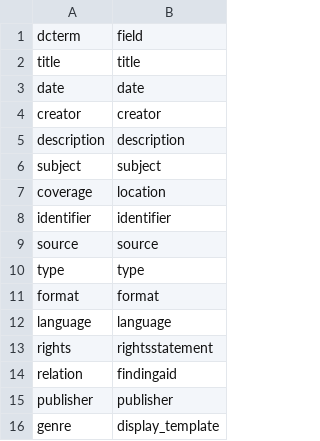
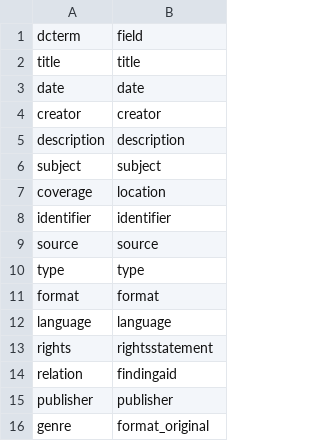
Before and after one commit to uidaholib/ijc-collection-template, a CSV file: _data/config-search-index.csv, drawn as a sheet.

```diff
--- a/_data/config-search-index.csv
+++ b/_data/config-search-index.csv
@@ -15,2 +15,2 @@ relation,findingaid
 publisher,publisher
-genre,display_template
+genre,format_original
```
Also changed, not shown: _data/config-metadata.csv, 2 other files.
